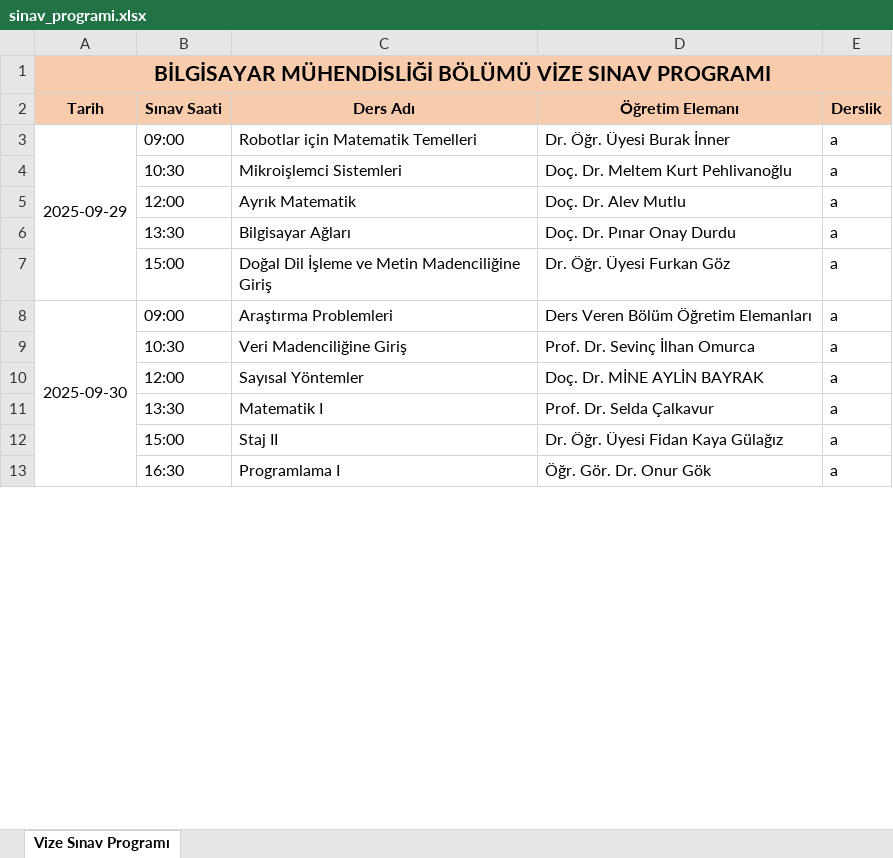
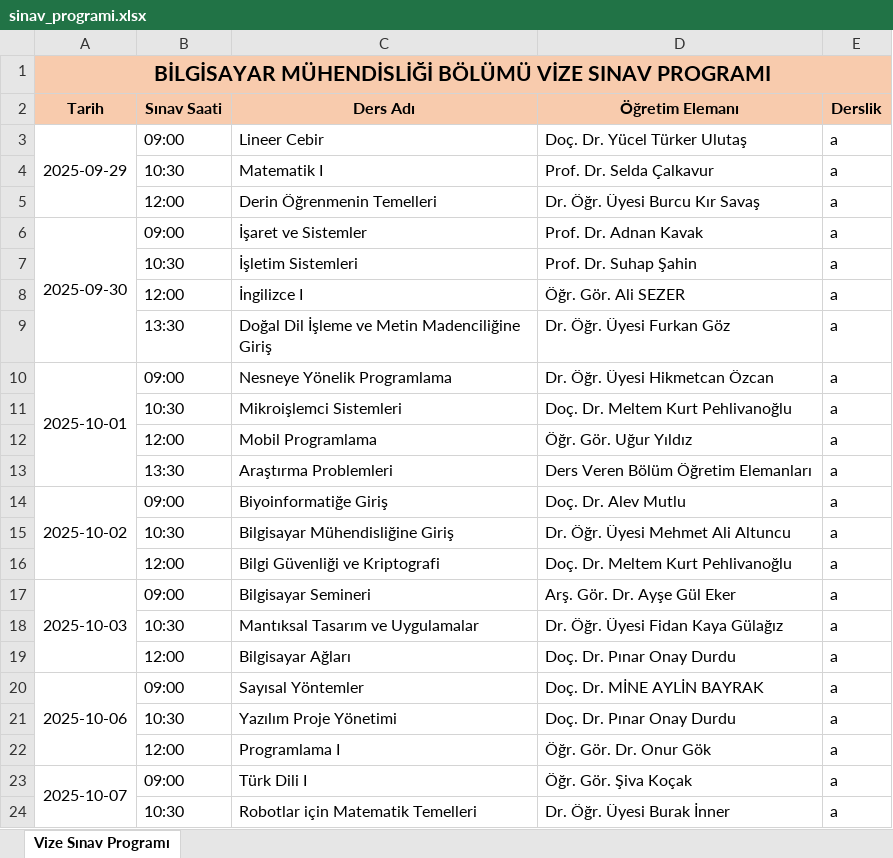
Before and after one commit to EnesDemir143/Yaz_lab_1, an Excel workbook: sinav_programi.xlsx, sheet Vize Sınav Programı, drawn as a sheet; only a part is shown; values as stored, in another font and other column widths than the file's, no borders; conditional formats not drawn; removed rows and columns are numbered as before the commit, all else as after; the diff covers the shown part only; the diff names each change by its address in the sheet, - before the commit and + after, or states it on an @@ line.

Commit message:
weekends exclude part entegrated to created program func.

```diff
--- a/sinav_programi.xlsx (sheet Vize Sınav Programı)
+++ b/sinav_programi.xlsx (sheet Vize Sınav Programı)
-A3:A7 merged
+A3:A5 merged
-C3 (Ders Adı): Robotlar için Matematik Temelleri
+C3 (Ders Adı): Lineer Cebir
-D3 (Öğretim Elemanı): Dr. Öğr. Üyesi Burak İnner
+D3 (Öğretim Elemanı): Doç. Dr. Yücel Türker Ulutaş
+row 4:  | 10:30 | Matematik I | Prof. Dr. Selda Çalkavur | a
+row 5:  | 12:00 | Derin Öğrenmenin Temelleri | Dr. Öğr. Üyesi Burcu Kır Savaş | a
+row 6: 2025-09-30 | 09:00 | İşaret ve Sistemler | Prof. Dr. Adnan Kavak | a
+row 7:  | 10:30 | İşletim Sistemleri | Prof. Dr. Suhap Şahin | a
+row 8:  | 12:00 | İngilizce I | Öğr. Gör. Ali SEZER | a
+row 9:  | 13:30 | Doğal Dil İşleme ve Metin Madenciliğine Giriş | Dr. Öğr. Üyesi Furkan Göz | a
+row 10: 2025-10-01 | 09:00 | Nesneye Yönelik Programlama | Dr. Öğr. Üyesi Hikmetcan Özcan | a
+row 12:  | 12:00 | Mobil Programlama | Öğr. Gör. Uğur Yıldız | a
+row 13:  | 13:30 | Araştırma Problemleri | Ders Veren Bölüm Öğretim Elemanları | a
+row 14: 2025-10-02 | 09:00 | Biyoinformatiğe Giriş | Doç. Dr. Alev Mutlu | a
+row 15:  | 10:30 | Bilgisayar Mühendisliğine Giriş | Dr. Öğr. Üyesi Mehmet Ali Altuncu | a
-C16 (Ders Adı): Ayrık Matematik
+C16 (Ders Adı): Bilgi Güvenliği ve Kriptografi
-D16 (Öğretim Elemanı): Doç. Dr. Alev Mutlu
+D16 (Öğretim Elemanı): Doç. Dr. Meltem Kurt Pehlivanoğlu
+row 17: 2025-10-03 | 09:00 | Bilgisayar Semineri | Arş. Gör. Dr. Ayşe Gül Eker | a
+row 18:  | 10:30 | Mantıksal Tasarım ve Uygulamalar | Dr. Öğr. Üyesi Fidan Kaya Gülağız | a
-B19 (Sınav Saati): 13:30
+B19 (Sınav Saati): 12:00
-row 7:  | 15:00 | Doğal Dil İşleme ve Metin Madenciliğine Giriş | Dr. Öğr. Üyesi Furkan Göz | a
-row 8: 2025-09-30 | 09:00 | Araştırma Problemleri | Ders Veren Bölüm Öğretim Elemanları | a
-row 9:  | 10:30 | Veri Madenciliğine Giriş | Prof. Dr. Sevinç İlhan Omurca | a
-A20 (Tarih): (empty)
+A20 (Tarih): 2025-10-06
+A20:A22 merged
-B20 (Sınav Saati): 12:00
+B20 (Sınav Saati): 09:00
-row 11:  | 13:30 | Matematik I | Prof. Dr. Selda Çalkavur | a
-row 12:  | 15:00 | Staj II | Dr. Öğr. Üyesi Fidan Kaya Gülağız | a
+row 21:  | 10:30 | Yazılım Proje Yönetimi | Doç. Dr. Pınar Onay Durdu | a
-B22 (Sınav Saati): 16:30
+B22 (Sınav Saati): 12:00
+row 23: 2025-10-07 | 09:00 | Türk Dili I | Öğr. Gör. Şiva Koçak | a
+row 24:  | 10:30 | Robotlar için Matematik Temelleri | Dr. Öğr. Üyesi Burak İnner | a
```
Also changed, not shown: 3 added rows, 21 removed rows, 1 moved row, 7 edited cells and merged cells elsewhere in this sheet, 4 other files.
